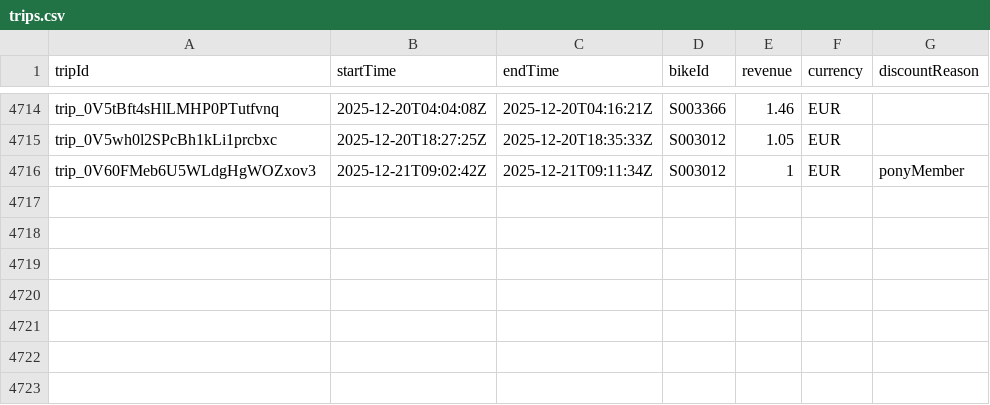
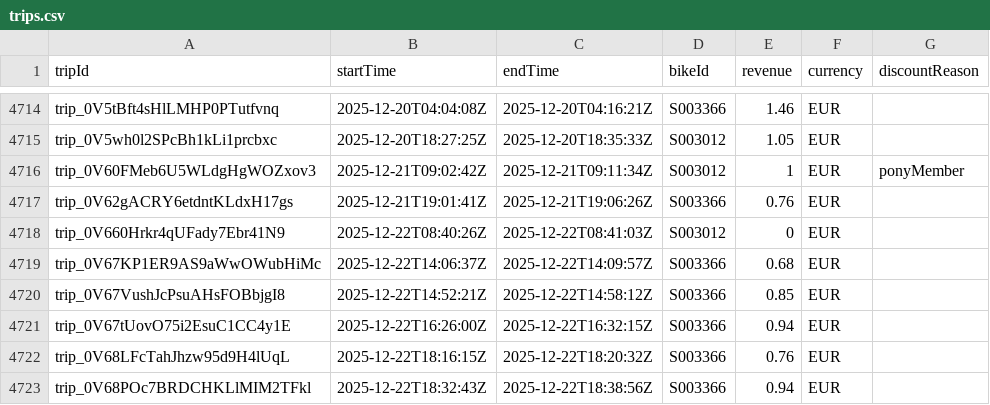
Before and after one commit to yannbertrand/pony-stats, a CSV file: front/public/trips.csv, drawn as a sheet; only a part is shown, gaps mark what is left out; the diff names each change by its address in the sheet, - before the commit and + after, or states it on an @@ line.

```diff
--- a/front/public/trips.csv
+++ b/front/public/trips.csv
+row 4717: trip_0V62gACRY6etdntKLdxH17gs | 2025-12-21T19:01:41Z | 2025-12-21T19:06:26Z | S003366 | 0.76 | EUR
+row 4718: trip_0V660Hrkr4qUFady7Ebr41N9 | 2025-12-22T08:40:26Z | 2025-12-22T08:41:03Z | S003012 | 0 | EUR
+row 4719: trip_0V67KP1ER9AS9aWwOWubHiMc | 2025-12-22T14:06:37Z | 2025-12-22T14:09:57Z | S003366 | 0.68 | EUR
+row 4720: trip_0V67VushJcPsuAHsFOBbjgI8 | 2025-12-22T14:52:21Z | 2025-12-22T14:58:12Z | S003366 | 0.85 | EUR
+row 4721: trip_0V67tUovO75i2EsuC1CC4y1E | 2025-12-22T16:26:00Z | 2025-12-22T16:32:15Z | S003366 | 0.94 | EUR
+row 4722: trip_0V68LFcTahJhzw95d9H4lUqL | 2025-12-22T18:16:15Z | 2025-12-22T18:20:32Z | S003366 | 0.76 | EUR
+row 4723: trip_0V68POc7BRDCHKLlMIM2TFkl | 2025-12-22T18:32:43Z | 2025-12-22T18:38:56Z | S003366 | 0.94 | EUR
```
Also changed, not shown: 1 other file.
